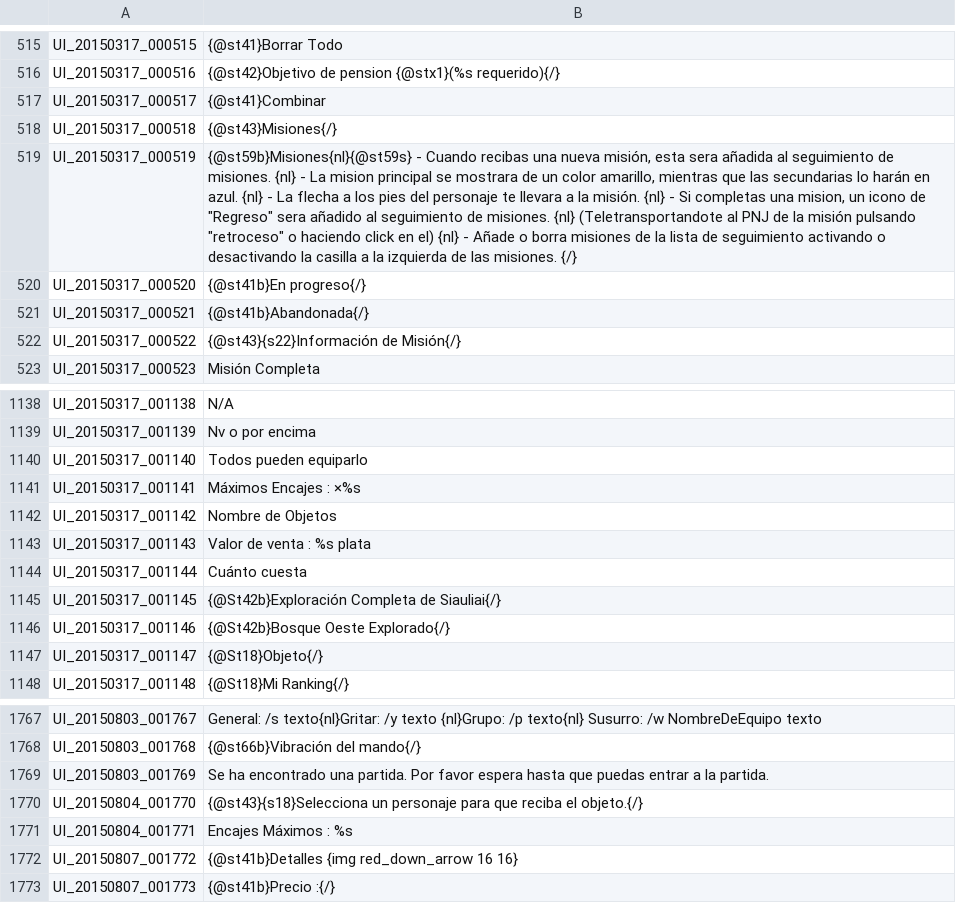
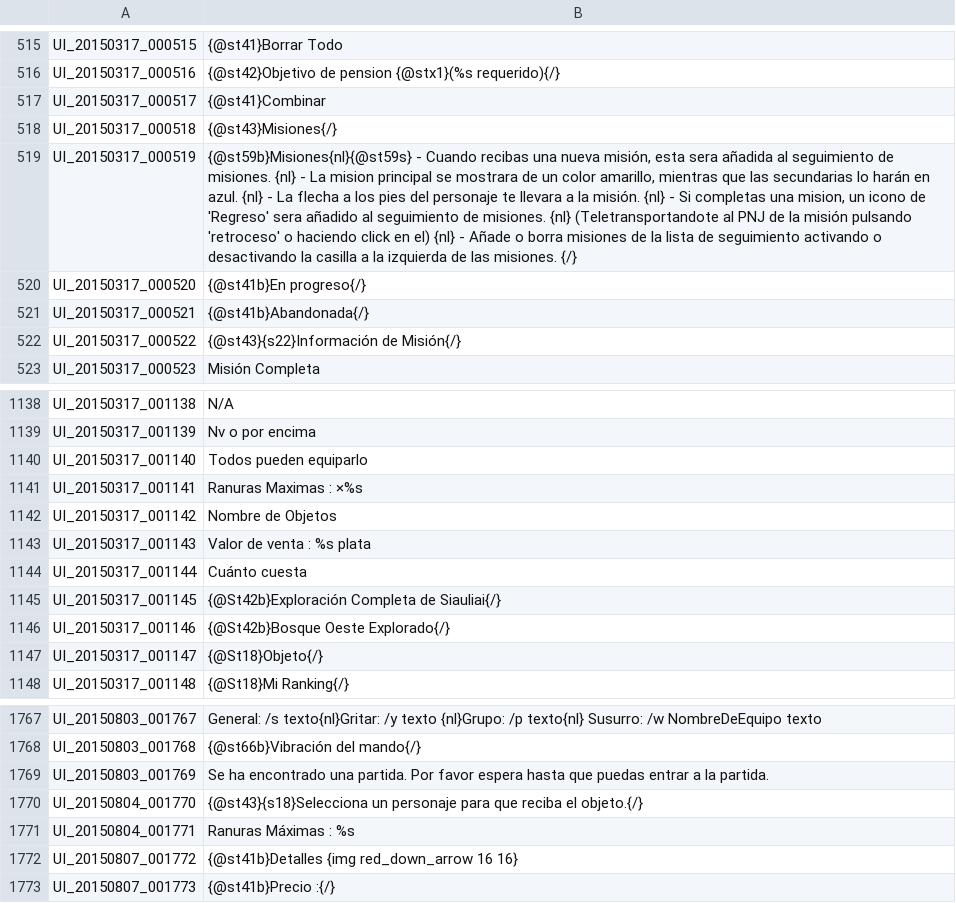
Before and after one commit to TreeOfSavior-Spanish/Spanish-Patch, a TSV file: Spanish/UI.tsv, drawn as a sheet; only a part is shown, gaps mark what is left out; the diff names each change by its address in the sheet, - before the commit and + after, or states it on an @@ line.

```diff
--- a/Spanish/UI.tsv
+++ b/Spanish/UI.tsv
-B519: …icono de "Regreso" sera añadido al seguimiento de misiones. {nl} (Teletransportandote al PNJ de la misión pulsando "retroceso" o haciendo…
+B519: …icono de 'Regreso' sera añadido al seguimiento de misiones. {nl} (Teletransportandote al PNJ de la misión pulsando 'retroceso' o haciendo…
-B1141: Máximos Encajes : ×%s
+B1141: Ranuras Maximas : ×%s
-B1771: Encajes Máximos : %s
+B1771: Ranuras Máximas : %s
```
Also changed, not shown: Spanish/INTL.tsv.
